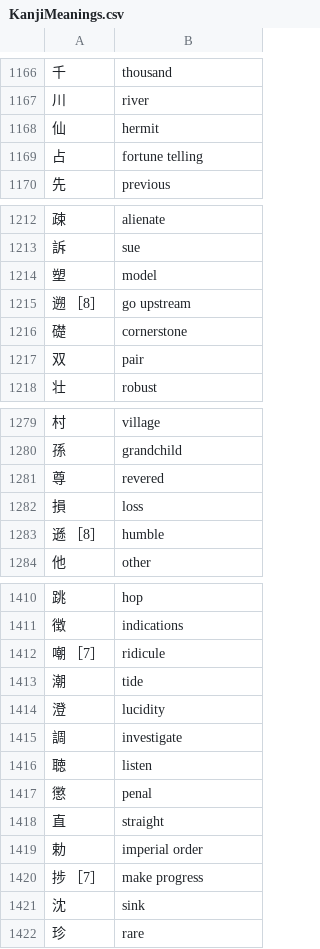
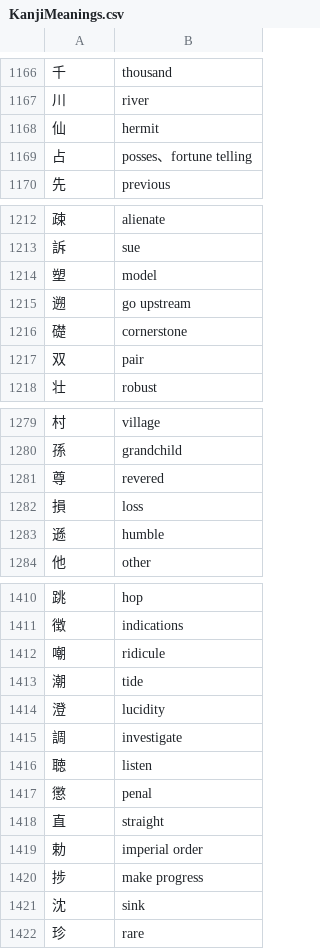
Before and after one commit to rqueztech/KanjiFrequencyAssistant, a CSV file: cmd/resources/KanjiMeanings.csv, drawn as a sheet; only a part is shown, gaps mark what is left out; the diff covers the shown part only.

```diff
--- a/cmd/resources/KanjiMeanings.csv
+++ b/cmd/resources/KanjiMeanings.csv
@@ -1168,3 +1168,3 @@
 仙,hermit
-占,fortune telling
+占,posses、fortune telling
 先,previous
@@ -1214,3 +1214,3 @@
 塑,model
-遡 ［8］,go upstream
+遡,go upstream
 礎,cornerstone
@@ -1282,3 +1282,3 @@
 損,loss
-遜 ［8］,humble
+遜,humble
 他,other
@@ -1411,3 +1411,3 @@
 徴,indications
-嘲 ［7］,ridicule
+嘲,ridicule
 潮,tide
@@ -1419,3 +1419,3 @@
 勅,imperial order
-捗 ［7］,make progress
+捗,make progress
 沈,sink
```
Also changed, not shown: 20 edited cells elsewhere in this file.
